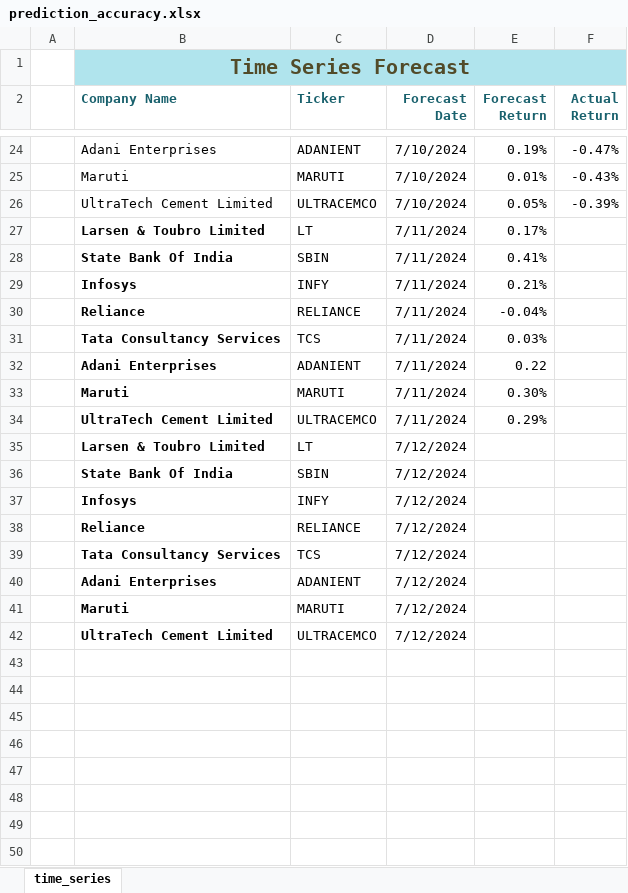
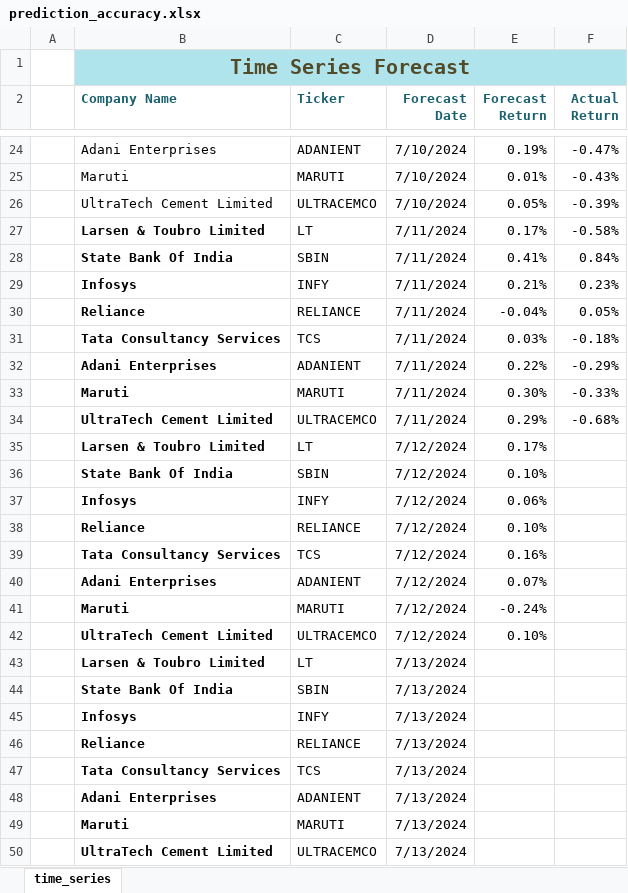
Before and after one commit to aaravg31/stock_analyzer, an Excel workbook: prediction_accuracy.xlsx, sheet time_series, drawn as a sheet; only a part is shown, gaps mark what is left out; values as stored, in another font and other column widths than the file's, no borders; table styles not drawn; addresses are those after the commit; the diff names each change by its address in the sheet, - before the commit and + after, or states it on an @@ line.

Commit message:
Thursday Predictions

```diff
--- a/prediction_accuracy.xlsx (sheet time_series)
+++ b/prediction_accuracy.xlsx (sheet time_series)
-F27 (Actual Return): (empty)
+F27 (Actual Return): -0.58%
-F28 (Actual Return): (empty)
+F28 (Actual Return): 0.84%
-F29 (Actual Return): (empty)
+F29 (Actual Return): 0.23%
-F30 (Actual Return): (empty)
+F30 (Actual Return): 0.05%
-F31 (Actual Return): (empty)
+F31 (Actual Return): -0.18%
-E32 (Forecast Return): 0.22
+E32 (Forecast Return): 0.22%
-F32 (Actual Return): (empty)
+F32 (Actual Return): -0.29%
-F33 (Actual Return): (empty)
+F33 (Actual Return): -0.33%
-F34 (Actual Return): (empty)
+F34 (Actual Return): -0.68%
+row 35:  | Larsen & Toubro Limited | LT | 7/12/2024 | 0.17%
+row 36:  | State Bank Of India | SBIN | 7/12/2024 | 0.10%
+row 37:  | Infosys | INFY | 7/12/2024 | 0.06%
+row 38:  | Reliance | RELIANCE | 7/12/2024 | 0.10%
+row 39:  | Tata Consultancy Services | TCS | 7/12/2024 | 0.16%
+row 40:  | Adani Enterprises | ADANIENT | 7/12/2024 | 0.07%
+row 41:  | Maruti | MARUTI | 7/12/2024 | -0.24%
+row 42:  | UltraTech Cement Limited | ULTRACEMCO | 7/12/2024 | 0.10%
-D43:D50 (Forecast Date): 7/12/2024
+D43:D50 (Forecast Date): 7/13/2024
```
Also changed, not shown: 2 other files.
